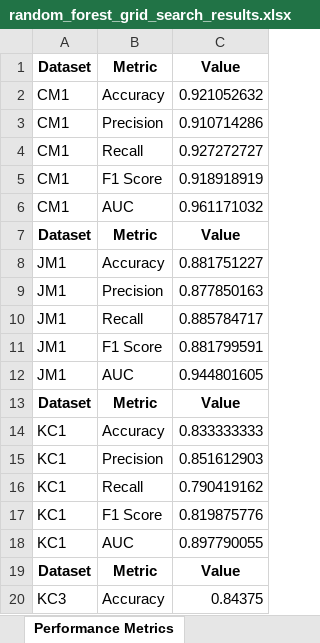
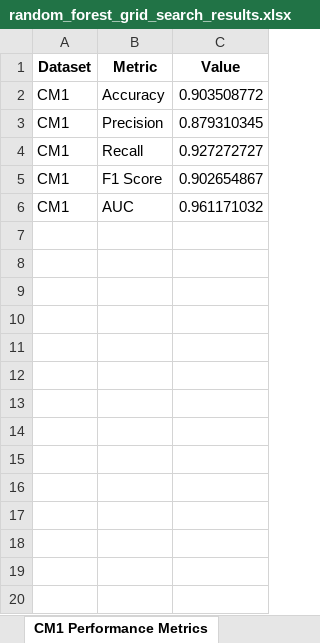
Before and after one commit to 222yujin/Hyperparameter-Optimization, an Excel workbook: result/random_forest_grid_search_results.xlsx, sheet CM1 Performance Metrics, drawn as a sheet; only a part is shown; values as stored, in another font and other column widths than the file's, no borders; the diff covers the shown part only; the diff names each change by its address in the sheet, - before the commit and + after, or states it on an @@ line.

```diff
--- a/result/random_forest_grid_search_results.xlsx (sheet CM1 Performance Metrics)
+++ b/result/random_forest_grid_search_results.xlsx (sheet CM1 Performance Metrics)
-sheet tab: Performance Metrics
+sheet tab: CM1 Performance Metrics
-C2 (Value): 0.921052632
+C2 (Value): 0.903508772
-C3 (Value): 0.910714286
+C3 (Value): 0.879310345
-C5 (Value): 0.918918919
+C5 (Value): 0.902654867
-row 7: Dataset | Metric | Value
-row 8: JM1 | Accuracy | 0.881751227
-row 9: JM1 | Precision | 0.877850163
-row 10: JM1 | Recall | 0.885784717
-row 11: JM1 | F1 Score | 0.881799591
-row 12: JM1 | AUC | 0.944801605
-row 13: Dataset | Metric | Value
-row 14: KC1 | Accuracy | 0.833333333
-row 15: KC1 | Precision | 0.851612903
-row 16: KC1 | Recall | 0.790419162
-row 17: KC1 | F1 Score | 0.819875776
-row 18: KC1 | AUC | 0.897790055
-row 19: Dataset | Metric | Value
-row 20: KC3 | Accuracy | 0.84375
```
Also changed, not shown: 46 removed rows elsewhere in this sheet, sheet CM1 Best Hyperparameters, sheet PC1 Classification Report, sheet PC3 Classification Report, sheet JM1 Classification Report, sheet KC3 Classification Report, sheet CM1 Classification Report, 4 more sheets, other sheet tabs, result/random_forest_genetic_algorithm_results.xlsx, result/random_forest_random_search_results.xlsx, 68 other files.
